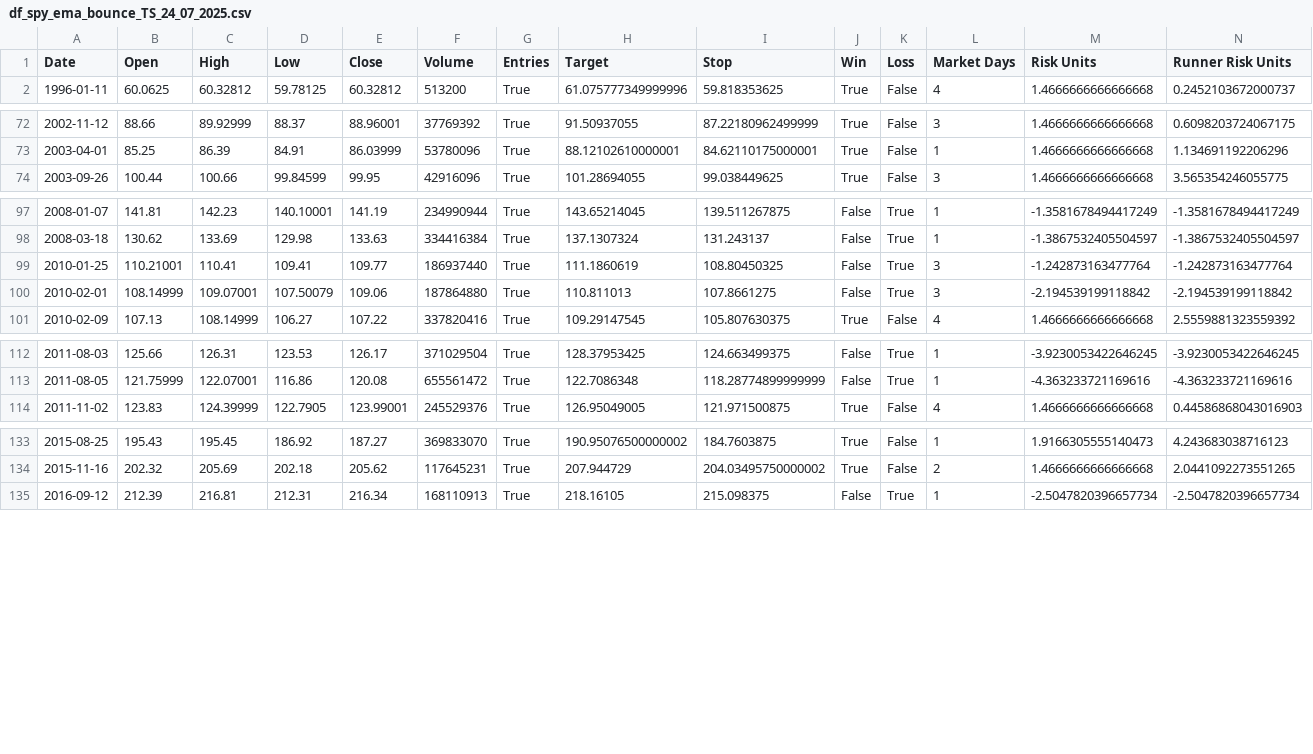
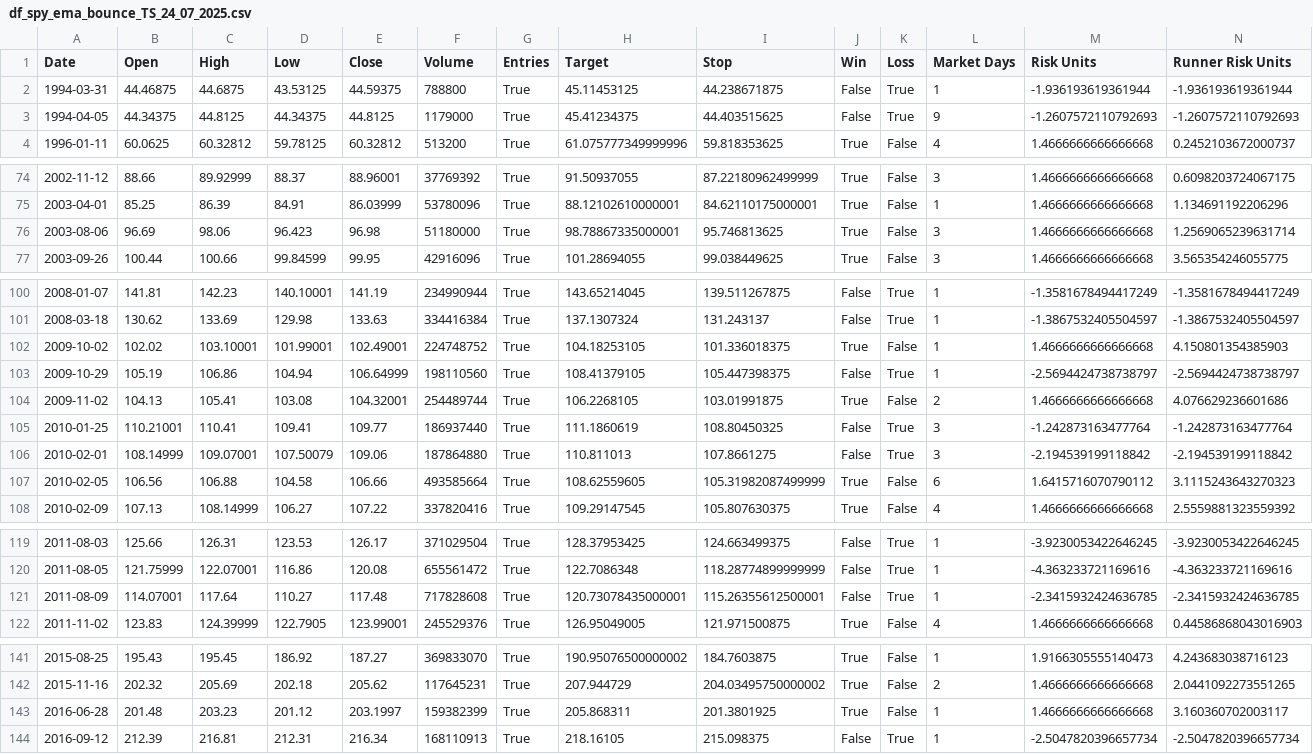
Before and after one commit to DarceCat/Adrian-Milroy, a CSV file: df_spy_ema_bounce_TS_24_07_2025.csv, drawn as a sheet; only a part is shown, gaps mark what is left out; rows hold the shown columns only; the diff covers the shown part only; the diff names each change by its address in the sheet, - before the commit and + after, or states it on an @@ line.

```diff
--- a/df_spy_ema_bounce_TS_24_07_2025.csv
+++ b/df_spy_ema_bounce_TS_24_07_2025.csv
+row 2: 1994-03-31 | 44.46875 | 44.6875 | 43.53125 | 44.59375 | 788800 | True | 45.11453125 | 44.238671875 | False | True | 1 | -1.936193619361944 | -1.936193619361944
+row 3: 1994-04-05 | 44.34375 | 44.8125 | 44.34375 | 44.8125 | 1179000 | True | 45.41234375 | 44.403515625 | False | True | 9 | -1.2607572110792693 | -1.2607572110792693
+row 76: 2003-08-06 | 96.69 | 98.06 | 96.423 | 96.98 | 51180000 | True | 98.78867335000001 | 95.746813625 | True | False | 3 | 1.4666666666666668 | 1.2569065239631714
+row 102: 2009-10-02 | 102.02 | 103.10001 | 101.99001 | 102.49001 | 224748752 | True | 104.18253105 | 101.336018375 | True | False | 1 | 1.4666666666666668 | 4.150801354385903
+row 103: 2009-10-29 | 105.19 | 106.86 | 104.94 | 106.64999 | 198110560 | True | 108.41379105 | 105.447398375 | False | True | 1 | -2.5694424738738797 | -2.5694424738738797
+row 104: 2009-11-02 | 104.13 | 105.41 | 103.08 | 104.32001 | 254489744 | True | 106.2268105 | 103.01991875 | True | False | 2 | 1.4666666666666668 | 4.076629236601686
+row 107: 2010-02-05 | 106.56 | 106.88 | 104.58 | 106.66 | 493585664 | True | 108.62559605 | 105.31982087499999 | True | False | 6 | 1.6415716070790112 | 3.1115243643270323
+row 121: 2011-08-09 | 114.07001 | 117.64 | 110.27 | 117.48 | 717828608 | True | 120.73078435000001 | 115.26355612500001 | False | True | 1 | -2.3415932424636785 | -2.3415932424636785
+row 143: 2016-06-28 | 201.48 | 203.23 | 201.12 | 203.1997 | 159382399 | True | 205.868311 | 201.3801925 | True | False | 1 | 1.4666666666666668 | 3.160360702003117
```
Also changed, not shown: 1 added row elsewhere in this file, df_qqq_ema_bounce_TS_24_07_2025.csv, 2 other files.
